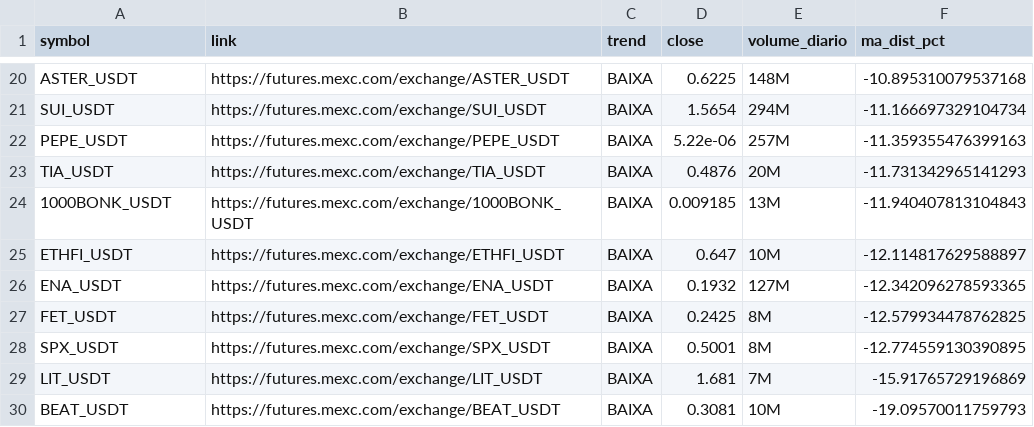
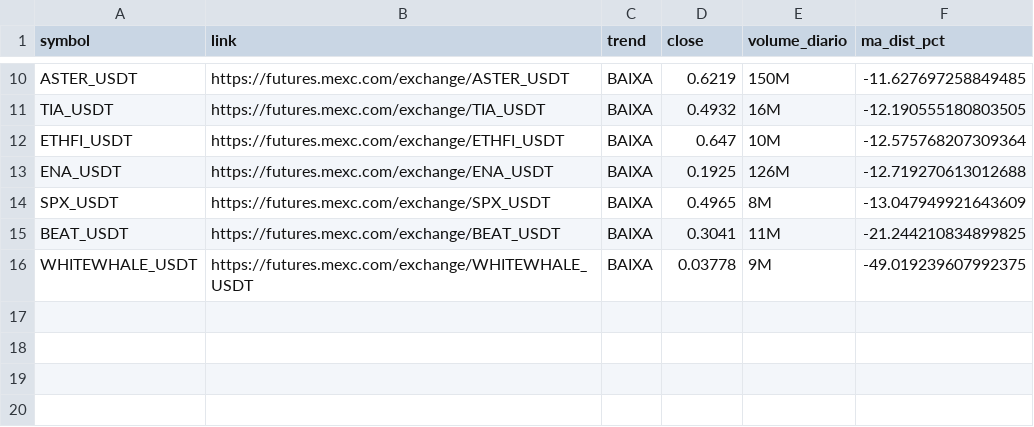
Before and after one commit to gabrielmachadogh/scanner-perps, a CSV file: results/scanner_baixa.csv, drawn as a sheet; only a part is shown, gaps mark what is left out; removed rows and columns are numbered as before the commit, all else as after; the diff covers the shown part only; the diff names each change by its address in the sheet, - before the commit and + after, or states it on an @@ line.

```diff
--- a/results/scanner_baixa.csv
+++ b/results/scanner_baixa.csv
-D10 (close): 0.6225
+D10 (close): 0.6219
-E10 (volume_diario): 148M
+E10 (volume_diario): 150M
-F10 (ma_dist_pct): -10.895310079537168
+F10 (ma_dist_pct): -11.627697258849485
-row 21: SUI_USDT | https://futures.mexc.com/exchange/SUI_USDT | BAIXA | 1.5654 | 294M | -11.166697329104734
-row 22: PEPE_USDT | https://futures.mexc.com/exchange/PEPE_USDT | BAIXA | 5.22e-06 | 257M | -11.359355476399163
-D11 (close): 0.4876
+D11 (close): 0.4932
-E11 (volume_diario): 20M
+E11 (volume_diario): 16M
-F11 (ma_dist_pct): -11.731342965141293
+F11 (ma_dist_pct): -12.190555180803505
-row 24: 1000BONK_USDT | https://futures.mexc.com/exchange/1000BONK_USDT | BAIXA | 0.009185 | 13M | -11.940407813104843
-F12 (ma_dist_pct): -12.114817629588897
+F12 (ma_dist_pct): -12.575768207309364
-D13 (close): 0.1932
+D13 (close): 0.1925
-E13 (volume_diario): 127M
+E13 (volume_diario): 126M
-F13 (ma_dist_pct): -12.342096278593365
+F13 (ma_dist_pct): -12.719270613012688
-row 27: FET_USDT | https://futures.mexc.com/exchange/FET_USDT | BAIXA | 0.2425 | 8M | -12.579934478762825
-D14 (close): 0.5001
+D14 (close): 0.4965
-F14 (ma_dist_pct): -12.774559130390895
+F14 (ma_dist_pct): -13.047949921643609
-row 29: LIT_USDT | https://futures.mexc.com/exchange/LIT_USDT | BAIXA | 1.681 | 7M | -15.91765729196869
-D15 (close): 0.3081
+D15 (close): 0.3041
-E15 (volume_diario): 10M
+E15 (volume_diario): 11M
-F15 (ma_dist_pct): -19.09570011759793
+F15 (ma_dist_pct): -21.244210834899825
+row 16: WHITEWHALE_USDT | https://futures.mexc.com/exchange/WHITEWHALE_USDT | BAIXA | 0.03778 | 9M | -49.019239607992375
```
Also changed, not shown: 2 added rows, 12 removed rows and 18 edited cells elsewhere in this file, results/scanner_alta.csv, results/scanner_resultado_completo.csv, 3 other files.
